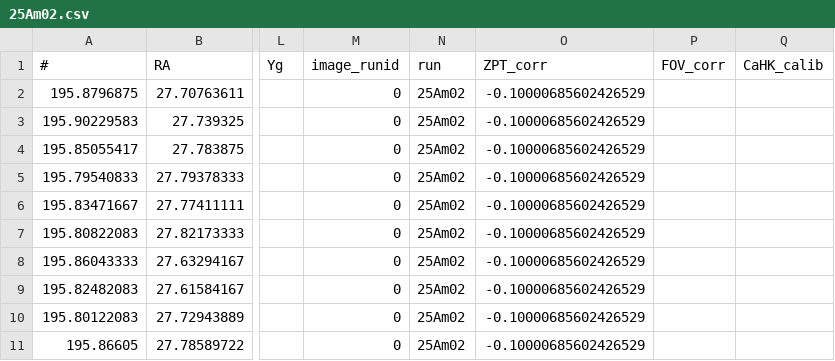
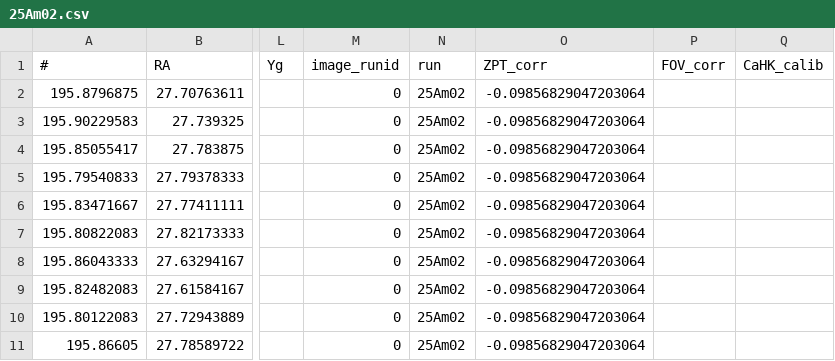
Before and after one commit to zyuan-astro/PhotCalib, a CSV file: examples/output/25Am02.csv, drawn as a sheet; only a part is shown, gaps mark what is left out; the diff names each change by its address in the sheet, - before the commit and + after, or states it on an @@ line.

```diff
--- a/examples/output/25Am02.csv
+++ b/examples/output/25Am02.csv
-O2:O11 (ZPT_corr): -0.10000685602426529
+O2:O11 (ZPT_corr): -0.09856829047203064
```
Also changed, not shown: 20 other files.
